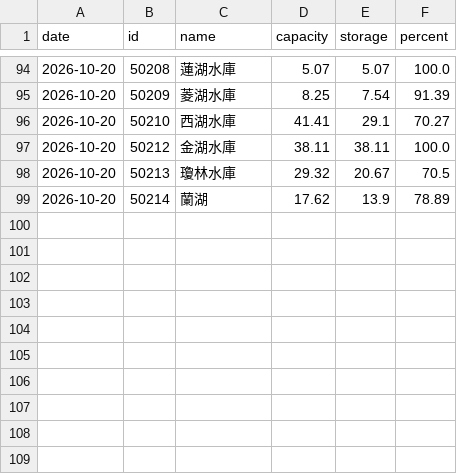
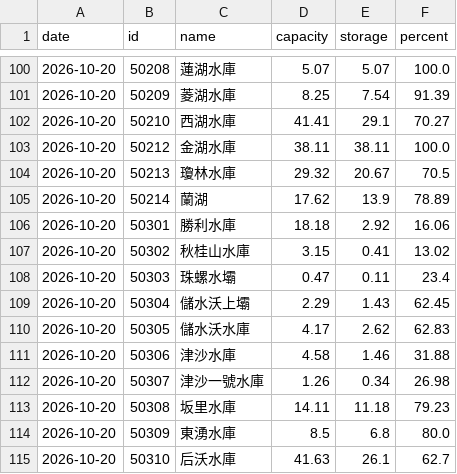
Before and after one commit to twranger-glitch/geo-taiwan, a CSV file: data/reservoirs/daily.csv, drawn as a sheet; only a part is shown, gaps mark what is left out; the diff covers the shown part only; the diff names each change by its address in the sheet, - before the commit and + after, or states it on an @@ line.

```diff
--- a/data/reservoirs/daily.csv
+++ b/data/reservoirs/daily.csv
+row 106: 2026-10-20 | 50301 | 勝利水庫 | 18.18 | 2.92 | 16.06
+row 107: 2026-10-20 | 50302 | 秋桂山水庫 | 3.15 | 0.41 | 13.02
+row 108: 2026-10-20 | 50303 | 珠螺水壩 | 0.47 | 0.11 | 23.4
+row 109: 2026-10-20 | 50304 | 儲水沃上壩 | 2.29 | 1.43 | 62.45
+row 110: 2026-10-20 | 50305 | 儲水沃水庫 | 4.17 | 2.62 | 62.83
+row 111: 2026-10-20 | 50306 | 津沙水庫 | 4.58 | 1.46 | 31.88
+row 112: 2026-10-20 | 50307 | 津沙一號水庫 | 1.26 | 0.34 | 26.98
+row 113: 2026-10-20 | 50308 | 坂里水庫 | 14.11 | 11.18 | 79.23
+row 114: 2026-10-20 | 50309 | 東湧水庫 | 8.5 | 6.8 | 80.0
+row 115: 2026-10-20 | 50310 | 后沃水庫 | 41.63 | 26.1 | 62.7
```
Also changed, not shown: 6 added rows and 22 edited cells elsewhere in this file, data/reservoirs/hourly.csv, 1 other file.
